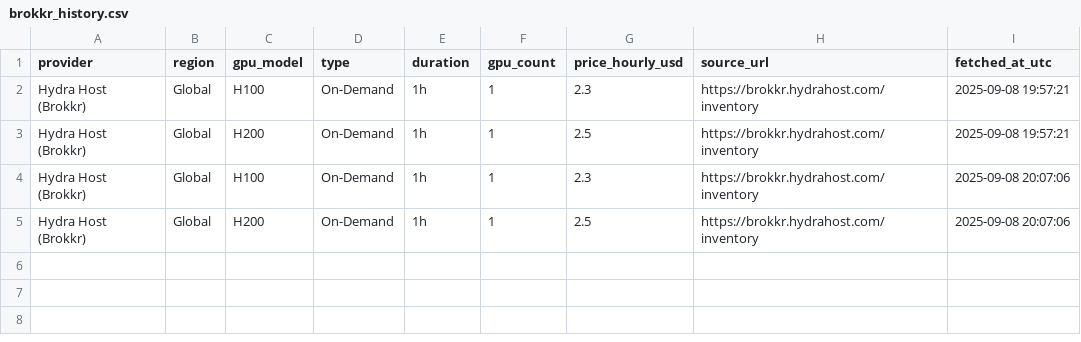
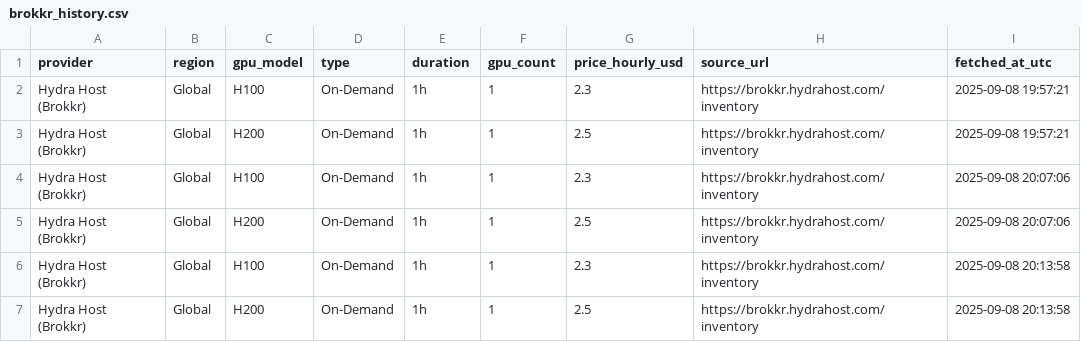
Before and after one commit to evieculloty9/gpu-price-iq, a CSV file: docs/data/history/brokkr_history.csv, drawn as a sheet; the diff names each change by its address in the sheet, - before the commit and + after, or states it on an @@ line.

```diff
--- a/docs/data/history/brokkr_history.csv
+++ b/docs/data/history/brokkr_history.csv
+row 6: Hydra Host (Brokkr) | Global | H100 | On-Demand | 1h | 1 | 2.3 | https://brokkr.hydrahost.com/inventory | 2025-09-08 20:13:58
+row 7: Hydra Host (Brokkr) | Global | H200 | On-Demand | 1h | 1 | 2.5 | https://brokkr.hydrahost.com/inventory | 2025-09-08 20:13:58
```
Also changed, not shown: docs/data/history/crusoecloud_history.csv, docs/data/history/lambda_labs_history.csv, 18 other files.
